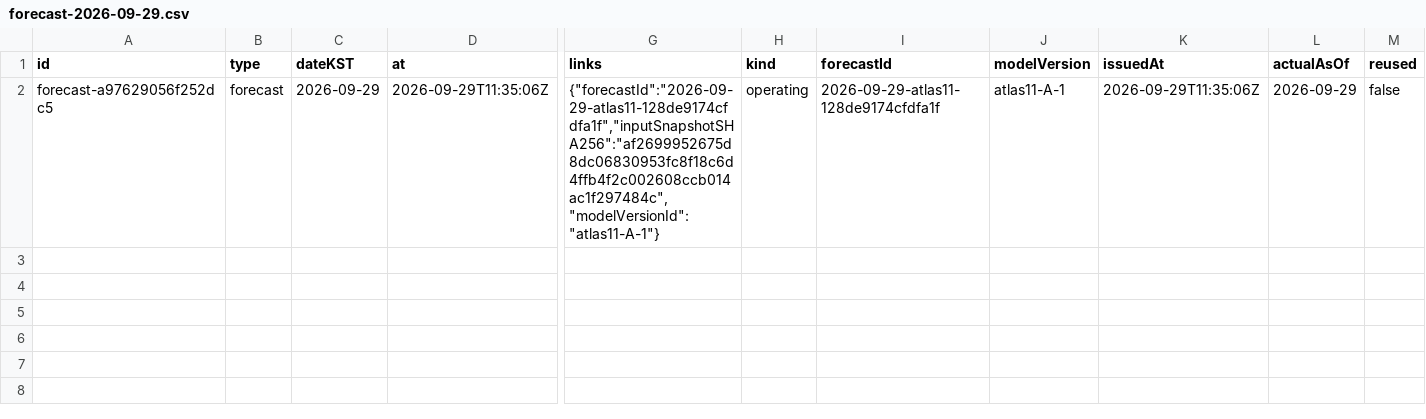
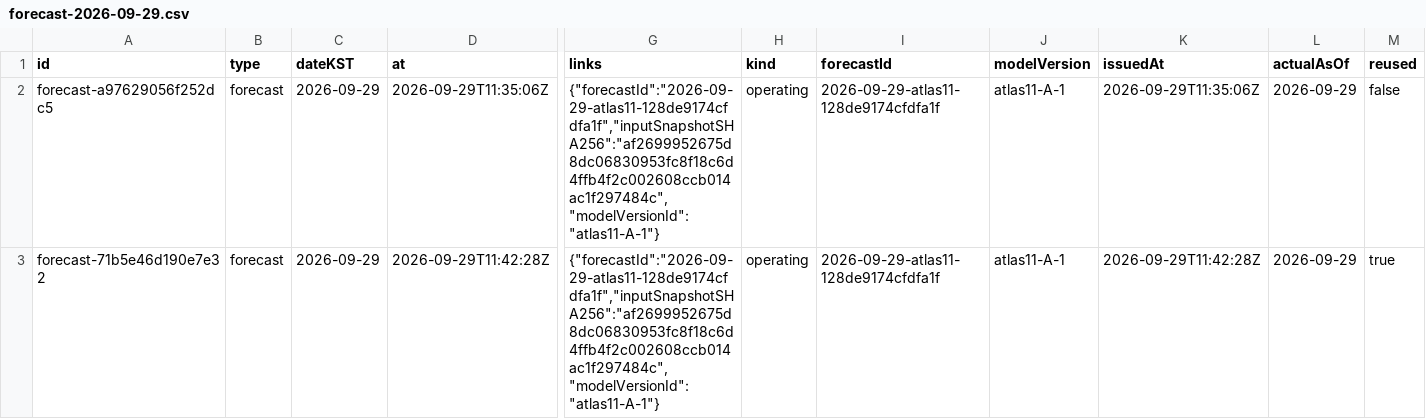
Before and after one commit to srt36573657-coder/atlas-11, a CSV file: public/downloads/atlas11/ledger/forecast-2026-09-29.csv, drawn as a sheet; only a part is shown, gaps mark what is left out; rows hold the shown columns only; the diff names each change by its address in the sheet, - before the commit and + after, or states it on an @@ line.

```diff
--- a/public/downloads/atlas11/ledger/forecast-2026-09-29.csv
+++ b/public/downloads/atlas11/ledger/forecast-2026-09-29.csv
+row 3: forecast-71b5e46d190e7e32 | forecast | 2026-09-29 | 2026-09-29T11:42:28Z | {"forecastId":"2026-09-29-atlas11-128de9174cfdfa1f","inputSnapshotSHA256":"af2699952675d8dc06830953fc8f18c6d4ffb4f2c002608ccb014ac1f297484c","modelVersionId":"atlas11-A-1"} | operating | 2026-09-29-atlas11-128de9174cfdfa1f | atlas11-A-1 | 2026-09-29T11:42:28Z | 2026-09-29 | true
```
Also changed, not shown: public/downloads/atlas11/ledger/collection-2026-09-29.csv, public/downloads/atlas11/ledger/operation-2026-09-29.csv, 23 other files.
